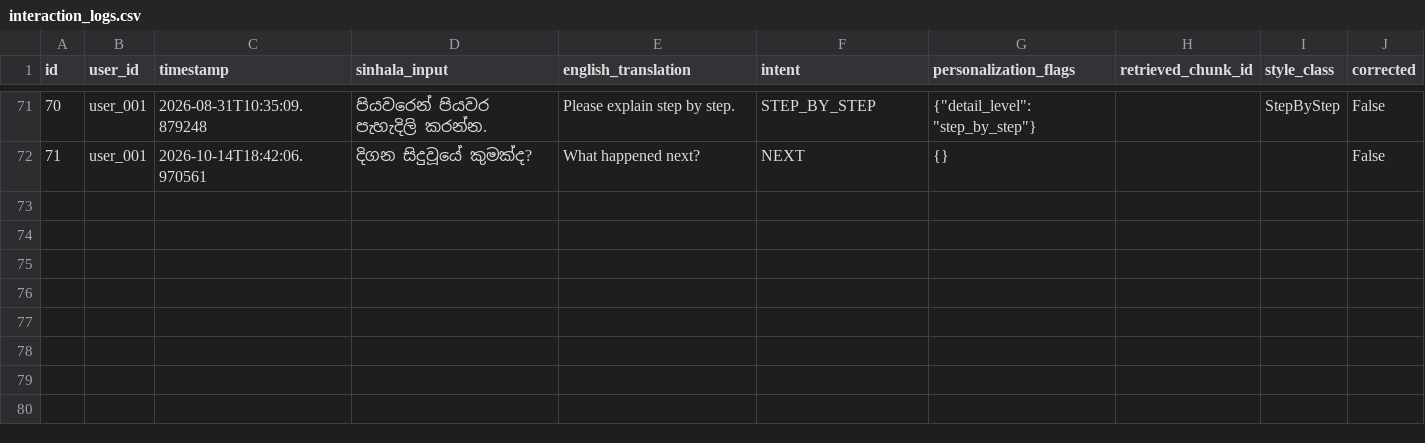
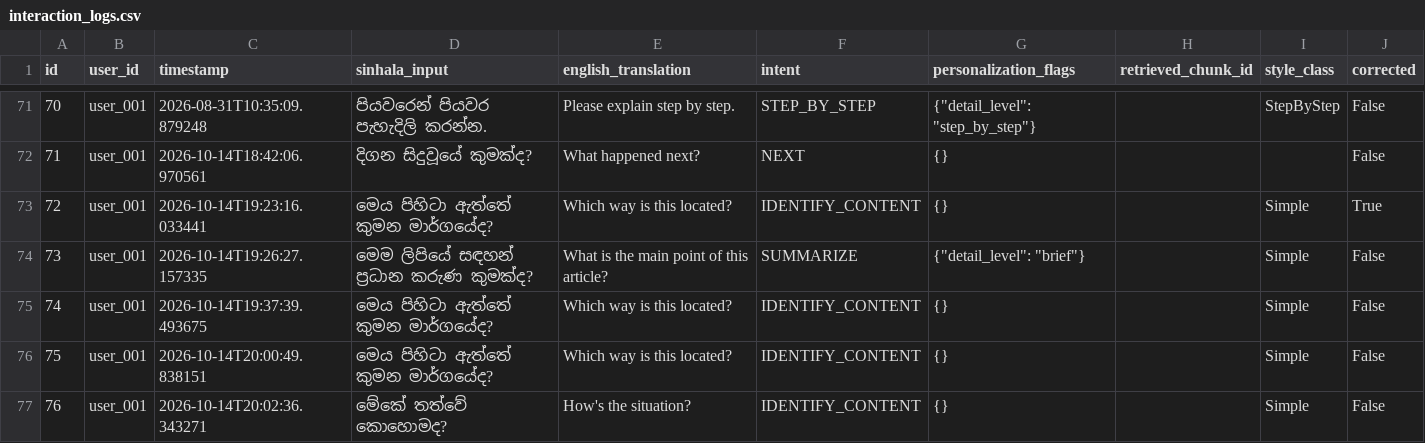
Before and after one commit to Janindu-Muthunayaka/R26-DS-002, a CSV file: system/layers/l7_personalization/data/interaction_logs.csv, drawn as a sheet; only a part is shown, gaps mark what is left out; the diff names each change by its address in the sheet, - before the commit and + after, or states it on an @@ line.

```diff
--- a/system/layers/l7_personalization/data/interaction_logs.csv
+++ b/system/layers/l7_personalization/data/interaction_logs.csv
+row 73: 72 | user_001 | 2026-10-14T19:23:16.033441 | මෙය පිහිටා ඇත්තේ කුමන මාර්ගයේද? | Which way is this located? | IDENTIFY_CONTENT | {} |  | Simple | True
+row 74: 73 | user_001 | 2026-10-14T19:26:27.157335 | මෙම ලිපියේ සඳහන් ප්‍රධාන කරුණ කුමක්ද? | What is the main point of this article? | SUMMARIZE | {"detail_level": "brief"} |  | Simple | False
+row 75: 74 | user_001 | 2026-10-14T19:37:39.493675 | මෙය පිහිටා ඇත්තේ කුමන මාර්ගයේද? | Which way is this located? | IDENTIFY_CONTENT | {} |  | Simple | False
+row 76: 75 | user_001 | 2026-10-14T20:00:49.838151 | මෙය පිහිටා ඇත්තේ කුමන මාර්ගයේද? | Which way is this located? | IDENTIFY_CONTENT | {} |  | Simple | False
+row 77: 76 | user_001 | 2026-10-14T20:02:36.343271 | මේකේ තත්වේ කොහොමද? | How's the situation? | IDENTIFY_CONTENT | {} |  | Simple | False
```
Also changed, not shown: 19 other files.
